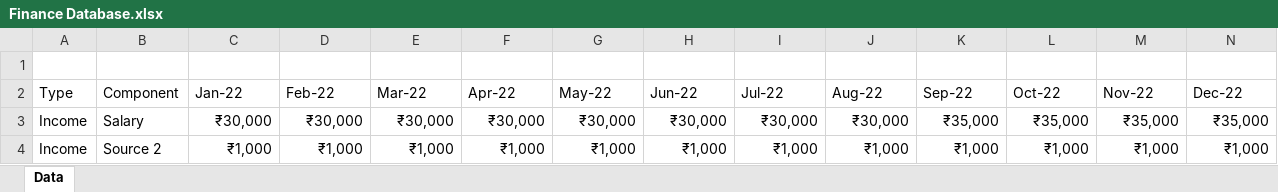
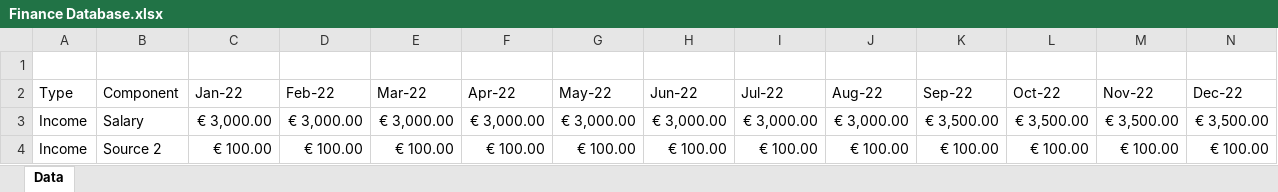
Before and after one commit to amruthamanoharan/Personal-Finance-Tracker, an Excel workbook: Finance Database.xlsx, sheet Data, drawn as a sheet; only a part is shown; values as stored, in another font and other column widths than the file's, no borders; table styles not drawn; the diff covers the shown part only; the diff names each change by its address in the sheet, - before the commit and + after, or states it on an @@ line.

Commit message:
Add files via upload

```diff
--- a/Finance Database.xlsx (sheet Data)
+++ b/Finance Database.xlsx (sheet Data)
-C3 (Jan-22): ₹30,000
+C3 (Jan-22): € 3,000.00
-D3 (Feb-22): ₹30,000
+D3 (Feb-22): € 3,000.00
-E3 (Mar-22): ₹30,000
+E3 (Mar-22): € 3,000.00
-F3 (Apr-22): ₹30,000
+F3 (Apr-22): € 3,000.00
-G3 (May-22): ₹30,000
+G3 (May-22): € 3,000.00
-H3 (Jun-22): ₹30,000
+H3 (Jun-22): € 3,000.00
-I3 (Jul-22): ₹30,000
+I3 (Jul-22): € 3,000.00
-J3 (Aug-22): ₹30,000
+J3 (Aug-22): € 3,000.00
-K3 (Sep-22): ₹35,000
+K3 (Sep-22): € 3,500.00
-L3 (Oct-22): ₹35,000
+L3 (Oct-22): € 3,500.00
-M3 (Nov-22): ₹35,000
+M3 (Nov-22): € 3,500.00
-N3 (Dec-22): ₹35,000
+N3 (Dec-22): € 3,500.00
-C4 (Jan-22): ₹1,000
+C4 (Jan-22): € 100.00
-D4 (Feb-22): ₹1,000
+D4 (Feb-22): € 100.00
-E4 (Mar-22): ₹1,000
+E4 (Mar-22): € 100.00
-F4 (Apr-22): ₹1,000
+F4 (Apr-22): € 100.00
-G4 (May-22): ₹1,000
+G4 (May-22): € 100.00
-H4 (Jun-22): ₹1,000
+H4 (Jun-22): € 100.00
-I4 (Jul-22): ₹1,000
+I4 (Jul-22): € 100.00
-J4 (Aug-22): ₹1,000
+J4 (Aug-22): € 100.00
-K4 (Sep-22): ₹1,000
+K4 (Sep-22): € 100.00
-L4 (Oct-22): ₹1,000
+L4 (Oct-22): € 100.00
-M4 (Nov-22): ₹1,000
+M4 (Nov-22): € 100.00
-N4 (Dec-22): ₹1,000
+N4 (Dec-22): € 100.00
```
Also changed, not shown: 420 edited cells elsewhere in this sheet.
